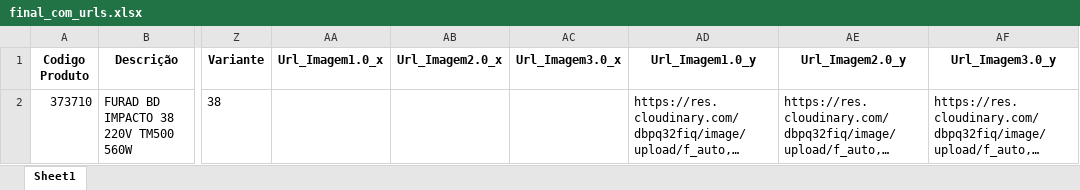
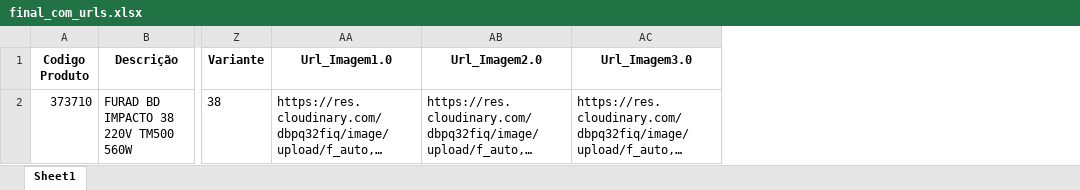
Before and after one commit to Lucas-Fernandes-Silva/auto_shopee, an Excel workbook: planilhas/outputs/final_com_urls.xlsx, sheet Sheet1, drawn as a sheet; only a part is shown, gaps mark what is left out; long unchanged cells end in …; values as stored, in another font and other column widths than the file's, no borders; removed rows and columns are numbered as before the commit, all else as after; the diff names each change by its address in the sheet, - before the commit and + after, or states it on an @@ line.

```diff
--- a/planilhas/outputs/final_com_urls.xlsx (sheet Sheet1)
+++ b/planilhas/outputs/final_com_urls.xlsx (sheet Sheet1)
-column AA (Url_Imagem1.0_x), empty
-column AB (Url_Imagem2.0_x), empty
-column AC (Url_Imagem3.0_x), empty
-AA1: Url_Imagem1.0_y
+AA1: Url_Imagem1.0
-AB1: Url_Imagem2.0_y
+AB1: Url_Imagem2.0
-AC1: Url_Imagem3.0_y
+AC1: Url_Imagem3.0
```
Also changed, not shown: 12 other files.
